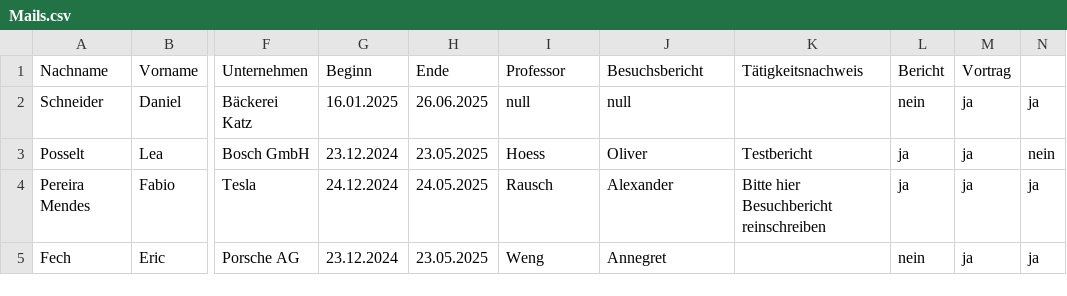
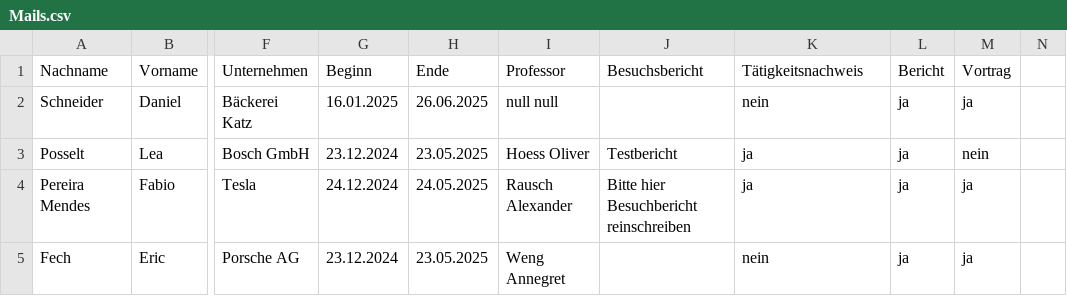
Before and after one commit to Freshkase/Projekt, a CSV file: FELD-Projekt/Mails.csv, drawn as a sheet; only a part is shown, gaps mark what is left out; the diff names each change by its address in the sheet, - before the commit and + after, or states it on an @@ line.

```diff
--- a/FELD-Projekt/Mails.csv
+++ b/FELD-Projekt/Mails.csv
-I2 (Professor): null
+I2 (Professor): null null
-J2 (Besuchsbericht): null
+J2 (Besuchsbericht): (empty)
-K2 (Tätigkeitsnachweis): (empty)
+K2 (Tätigkeitsnachweis): nein
-L2 (Bericht): nein
+L2 (Bericht): ja
-N2: ja
+N2: (empty)
-I3 (Professor): Hoess
+I3 (Professor): Hoess Oliver
-J3 (Besuchsbericht): Oliver
+J3 (Besuchsbericht): Testbericht
-K3 (Tätigkeitsnachweis): Testbericht
+K3 (Tätigkeitsnachweis): ja
-M3 (Vortrag): ja
+M3 (Vortrag): nein
-N3: nein
+N3: (empty)
-I4 (Professor): Rausch
+I4 (Professor): Rausch Alexander
-J4 (Besuchsbericht): Alexander
+J4 (Besuchsbericht): Bitte hier Besuchbericht reinschreiben
-K4 (Tätigkeitsnachweis): Bitte hier Besuchbericht reinschreiben
+K4 (Tätigkeitsnachweis): ja
-N4:N5: ja
+N4:N5: (empty)
-I5 (Professor): Weng
+I5 (Professor): Weng Annegret
-J5 (Besuchsbericht): Annegret
+J5 (Besuchsbericht): (empty)
-K5 (Tätigkeitsnachweis): (empty)
+K5 (Tätigkeitsnachweis): nein
-L5 (Bericht): nein
+L5 (Bericht): ja
```
